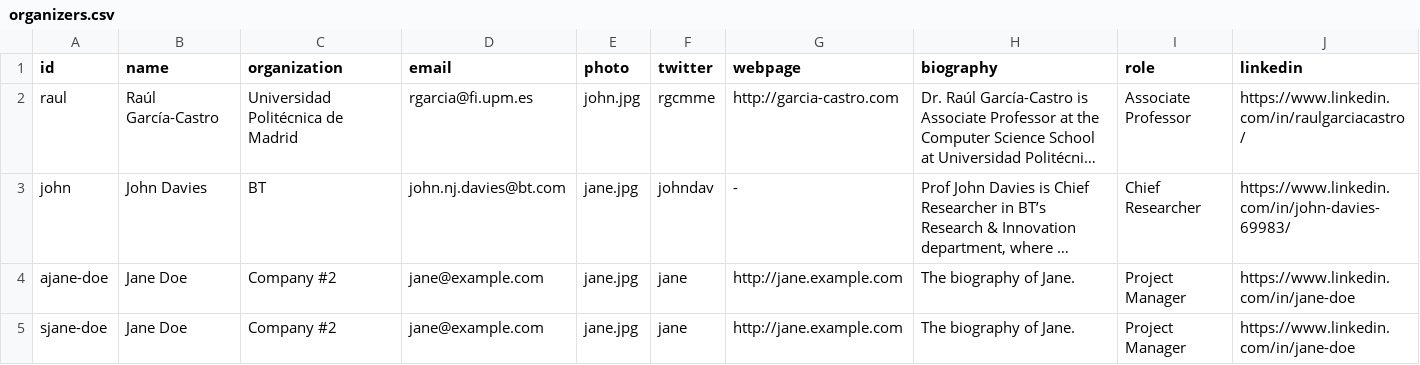
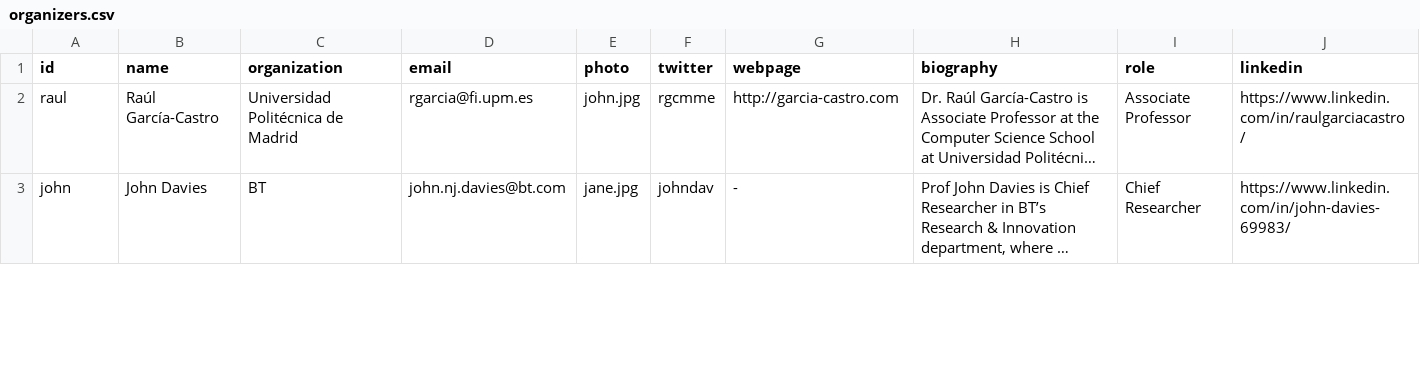
Before and after one commit to rgcmme/sad-generator, a CSV file: kg/csv/organizers.csv, drawn as a sheet; only a part is shown; long unchanged cells end in …; removed rows and columns are numbered as before the commit, all else as after; the diff covers the shown part only; the diff names each change by its address in the sheet, - before the commit and + after, or states it on an @@ line.

Commit message:
Updated organizers

```diff
--- a/kg/csv/organizers.csv
+++ b/kg/csv/organizers.csv
-row 4: ajane-doe | Jane Doe | Company #2 | jane@example.com | jane.jpg | jane | http://jane.example.com | The biography of Jane. | Project Manager | https://www.linkedin.com/in/jane-doe
-row 5: sjane-doe | Jane Doe | Company #2 | jane@example.com | jane.jpg | jane | http://jane.example.com | The biography of Jane. | Project Manager | https://www.linkedin.com/in/jane-doe
```
Also changed, not shown: 2 added rows elsewhere in this file.
